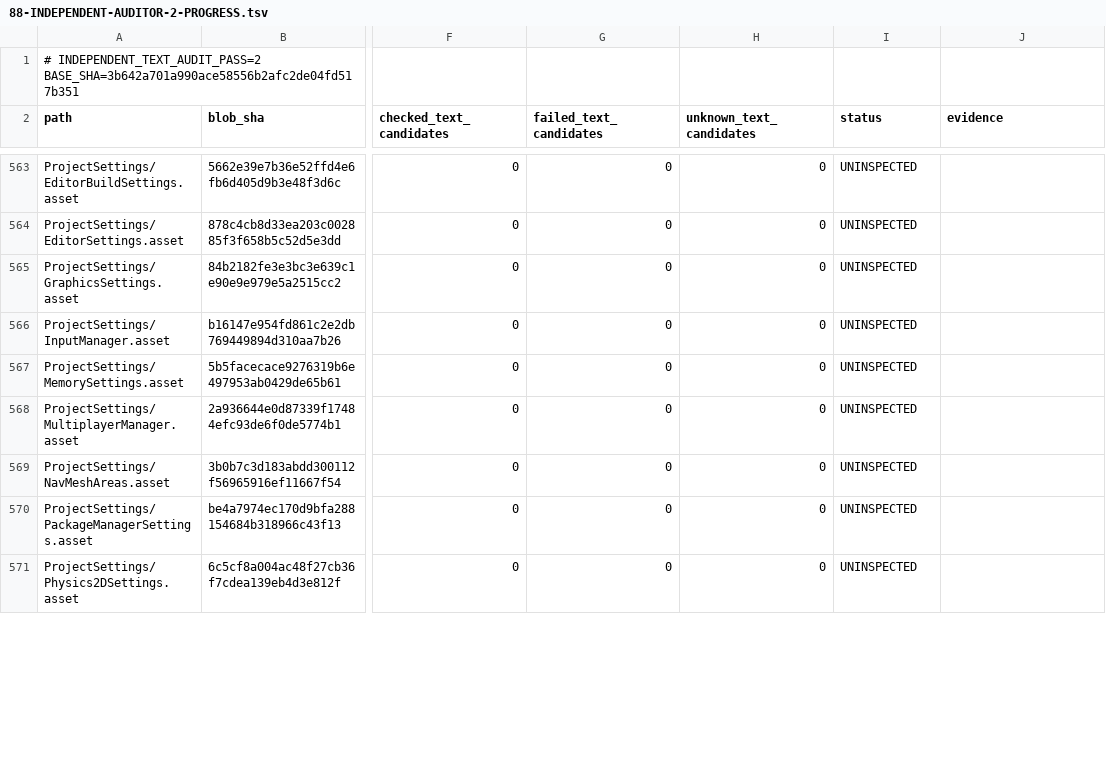
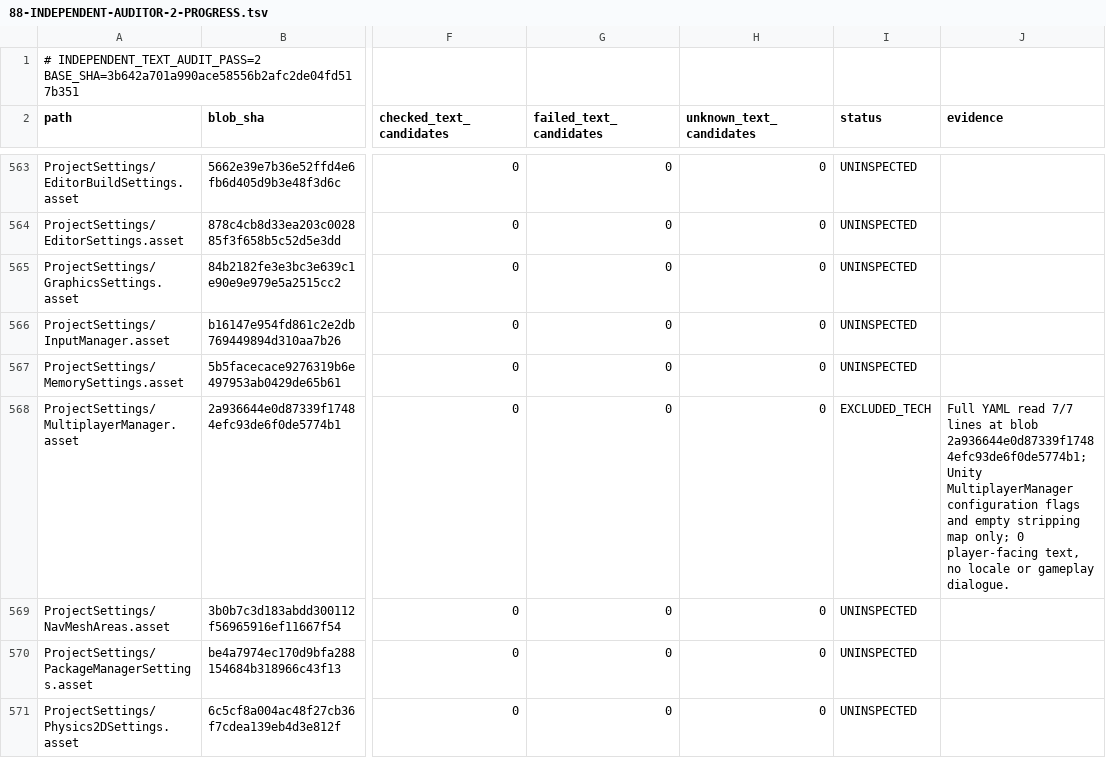
Before and after one commit to Olmad/Sinbinder-public, a TSV file: Docs/AgentTeam/88-INDEPENDENT-AUDITOR-2-PROGRESS.tsv, drawn as a sheet; only a part is shown, gaps mark what is left out; the diff covers the shown part only; the diff names each change by its address in the sheet, - before the commit and + after, or states it on an @@ line.

Commit message:
docs(audit): independently classify four Unity project settings text sources

```diff
--- a/Docs/AgentTeam/88-INDEPENDENT-AUDITOR-2-PROGRESS.tsv
+++ b/Docs/AgentTeam/88-INDEPENDENT-AUDITOR-2-PROGRESS.tsv
-I568 (status): UNINSPECTED
+I568 (status): EXCLUDED_TECH
-J568 (evidence): (empty)
+J568 (evidence): Full YAML read 7/7 lines at blob 2a936644e0d87339f17484efc93de6f0de5774b1; Unity MultiplayerManager configuration flags and empty stripping map only; 0 player-facing text, no locale or gameplay dialogue.
```
Also changed, not shown: 6 edited cells elsewhere in this file.
